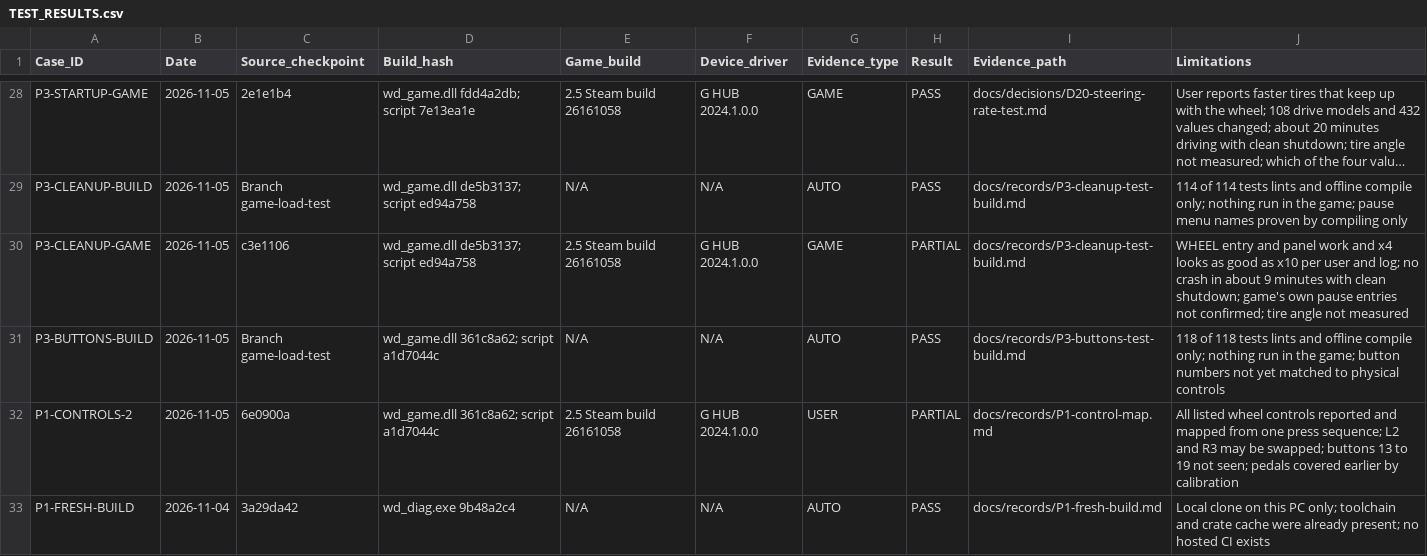
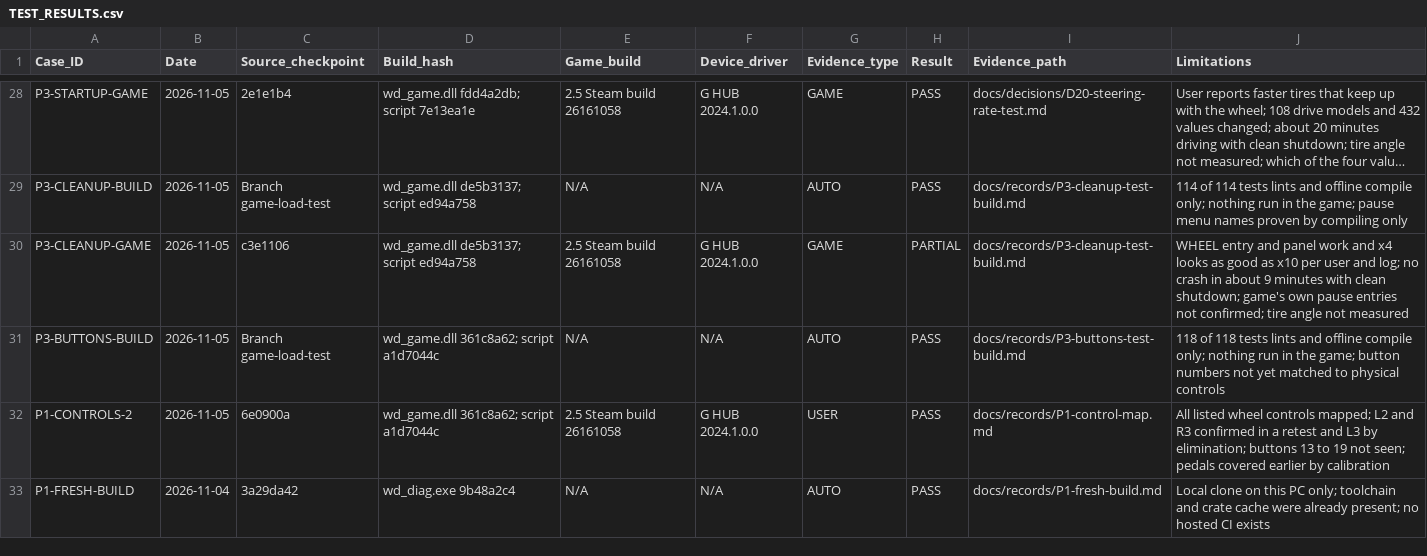
Before and after one commit to iainbryden/night-wheel, a CSV file: evidence/TEST_RESULTS.csv, drawn as a sheet; only a part is shown, gaps mark what is left out; long unchanged cells end in ….

Commit message:
Confirm the shoulder buttons in the control map

```diff
--- a/evidence/TEST_RESULTS.csv
+++ b/evidence/TEST_RESULTS.csv
@@ -31,3 +31,3 @@ P3-CLEANUP-GAME,2026-11-05,c3e1106,wd_game.dll de5b3137; script ed94a758,2.5 Ste
 P3-BUTTONS-BUILD,2026-11-05,Branch game-load-test,wd_game.dll 361c8a62; script a1d7044c,N/A,N/A,AUTO,PASS,docs/records/P3-buttons-test-build.md,118 of 118 tests lints and offline compile only; nothing run in the game; button numbers not yet matched to physical controls
-P1-CONTROLS-2,2026-11-05,6e0900a,wd_game.dll 361c8a62; script a1d7044c,2.5 Steam build 26161058,G HUB 2024.1.0.0,USER,PARTIAL,docs/records/P1-control-map.md,All listed wheel controls reported and mapped from one press sequence; L2 and R3 may be swapped; buttons 13 to 19 not seen; pedals covered earlier by calibration
+P1-CONTROLS-2,2026-11-05,6e0900a,wd_game.dll 361c8a62; script a1d7044c,2.5 Steam build 26161058,G HUB 2024.1.0.0,USER,PASS,docs/records/P1-control-map.md,All listed wheel controls mapped; L2 and R3 confirmed in a retest and L3 by elimination; buttons 13 to 19 not seen; pedals covered earlier by calibration
 P1-FRESH-BUILD,2026-11-04,3a29da42,wd_diag.exe 9b48a2c4,N/A,N/A,AUTO,PASS,docs/records/P1-fresh-build.md,Local clone on this PC only; toolchain and crate cache were already present; no hosted CI exists
```
Also changed, not shown: 1 other file.
